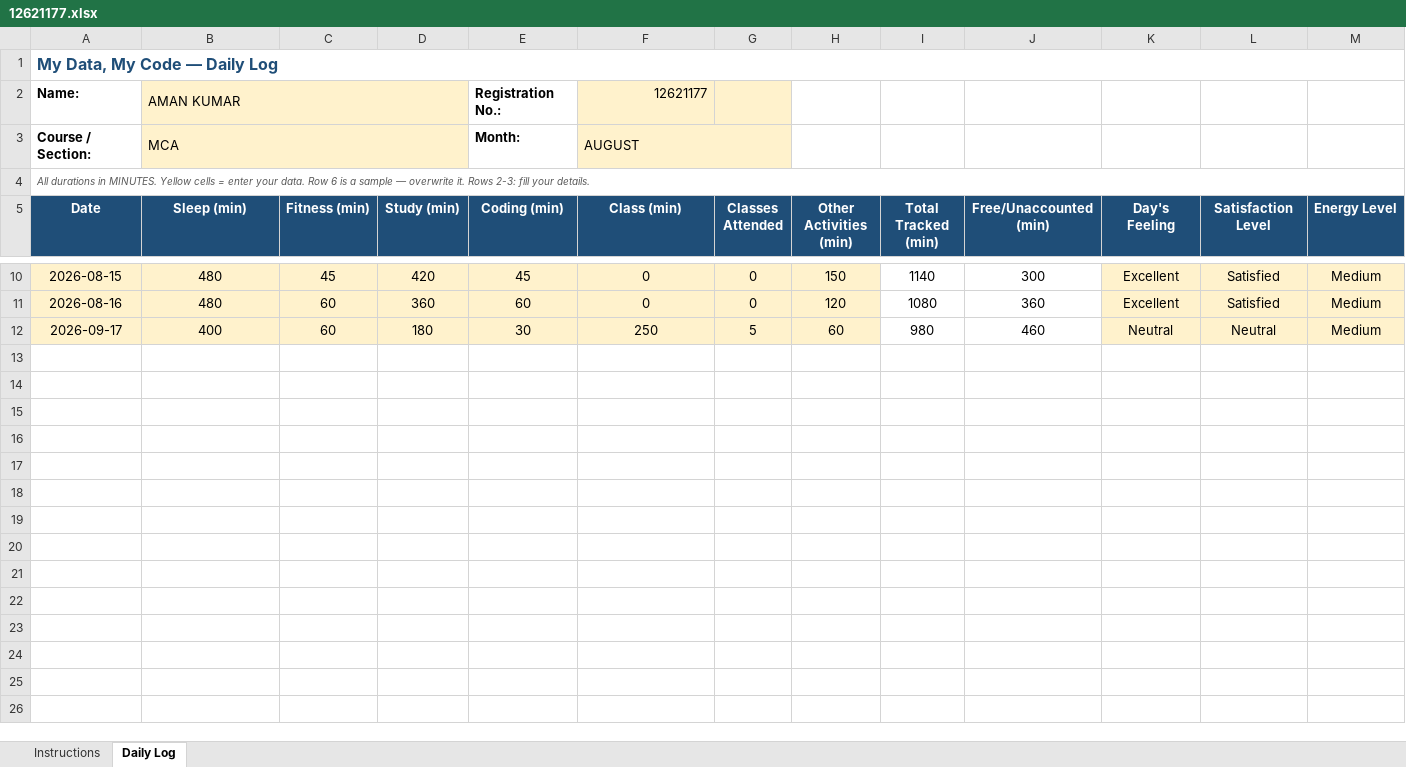
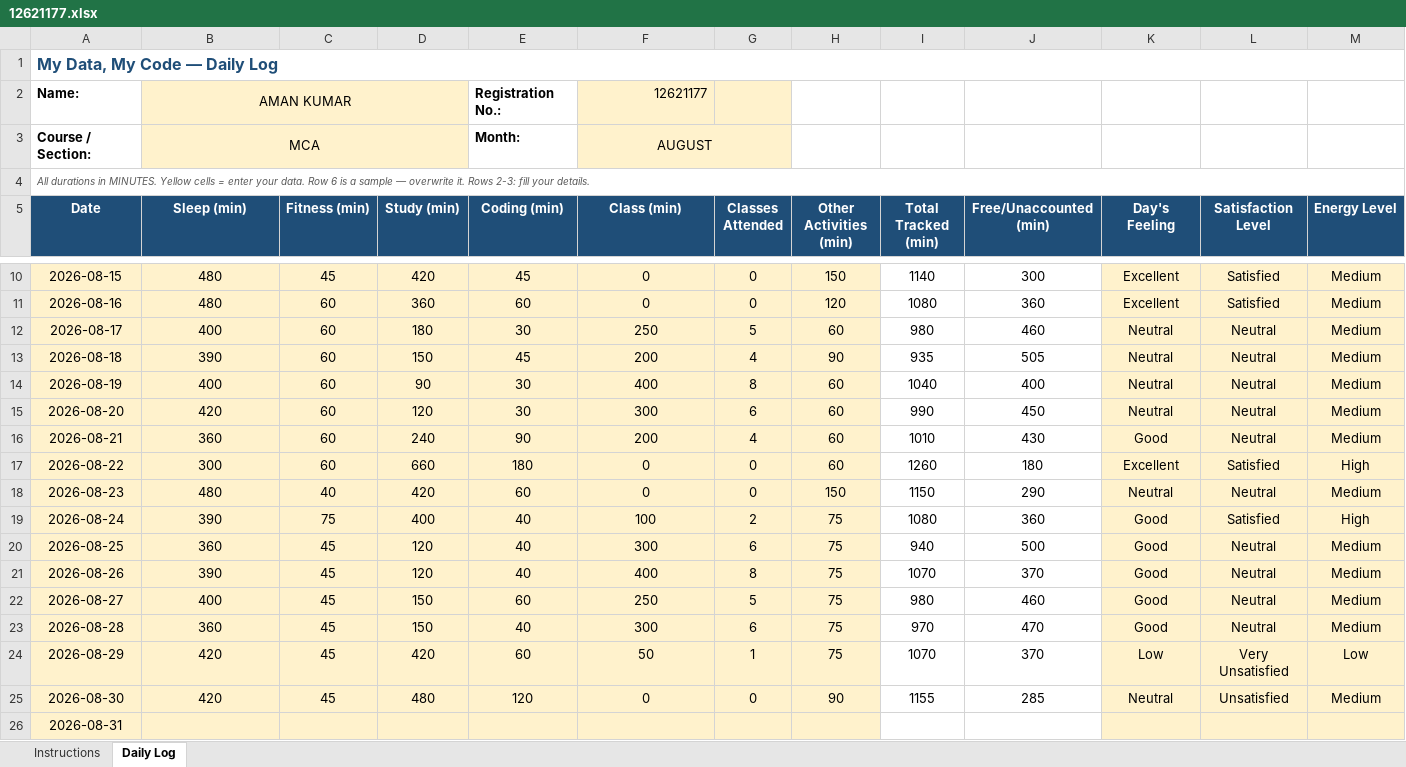
Before and after one commit to AMAN2807ak/CAP776--time-table-tracker, an Excel workbook: 12621177.xlsx, sheet Daily Log, drawn as a sheet; only a part is shown, gaps mark what is left out; values as stored, in another font and other column widths than the file's, no borders; conditional formats not drawn; rows hold the shown columns only; the diff names each change by its address in the sheet, - before the commit and + after, or states it on an @@ line.

Commit message:
Add files via upload

```diff
--- a/12621177.xlsx (sheet Daily Log)
+++ b/12621177.xlsx (sheet Daily Log)
-B2:B3 alignment: left
+B2:B3 alignment: center
-F3 alignment: left
+F3 alignment: center
-A12 (Date): 2026-09-17
+A12 (Date): 2026-08-17
+row 13: 2026-08-18 | 390 | 60 | 150 | 45 | 200 | 4 | 90 | 935 | 505 | Neutral | Neutral | Medium
+row 14: 2026-08-19 | 400 | 60 | 90 | 30 | 400 | 8 | 60 | 1040 | 400 | Neutral | Neutral | Medium
+row 15: 2026-08-20 | 420 | 60 | 120 | 30 | 300 | 6 | 60 | 990 | 450 | Neutral | Neutral | Medium
+row 16: 2026-08-21 | 360 | 60 | 240 | 90 | 200 | 4 | 60 | 1010 | 430 | Good | Neutral | Medium
+row 17: 2026-08-22 | 300 | 60 | 660 | 180 | 0 | 0 | 60 | 1260 | 180 | Excellent | Satisfied | High
+row 18: 2026-08-23 | 480 | 40 | 420 | 60 | 0 | 0 | 150 | 1150 | 290 | Neutral | Neutral | Medium
+row 19: 2026-08-24 | 390 | 75 | 400 | 40 | 100 | 2 | 75 | 1080 | 360 | Good | Satisfied | High
+row 20: 2026-08-25 | 360 | 45 | 120 | 40 | 300 | 6 | 75 | 940 | 500 | Good | Neutral | Medium
+row 21: 2026-08-26 | 390 | 45 | 120 | 40 | 400 | 8 | 75 | 1070 | 370 | Good | Neutral | Medium
+row 22: 2026-08-27 | 400 | 45 | 150 | 60 | 250 | 5 | 75 | 980 | 460 | Good | Neutral | Medium
+row 23: 2026-08-28 | 360 | 45 | 150 | 40 | 300 | 6 | 75 | 970 | 470 | Good | Neutral | Medium
+row 24: 2026-08-29 | 420 | 45 | 420 | 60 | 50 | 1 | 75 | 1070 | 370 | Low | Very Unsatisfied | Low
+row 25: 2026-08-30 | 420 | 45 | 480 | 120 | 0 | 0 | 90 | 1155 | 285 | Neutral | Unsatisfied | Medium
+row 26: 2026-08-31
```
